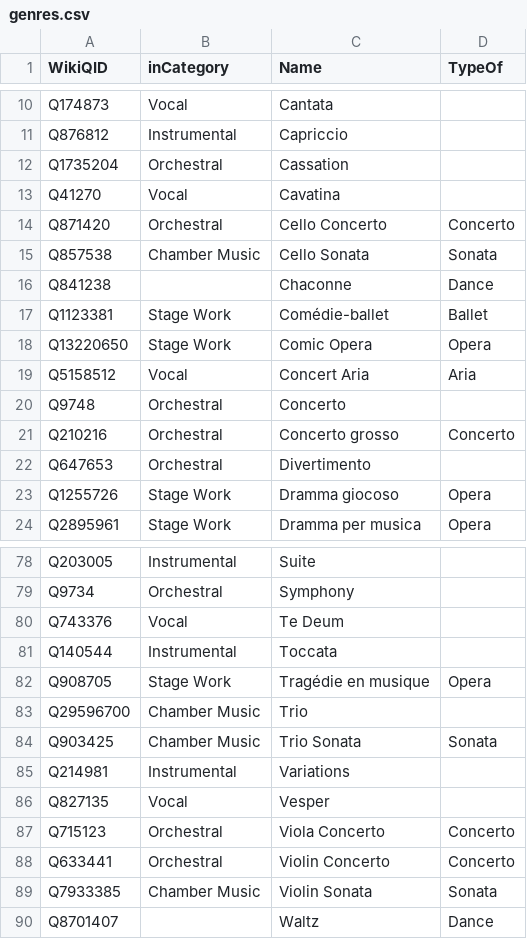
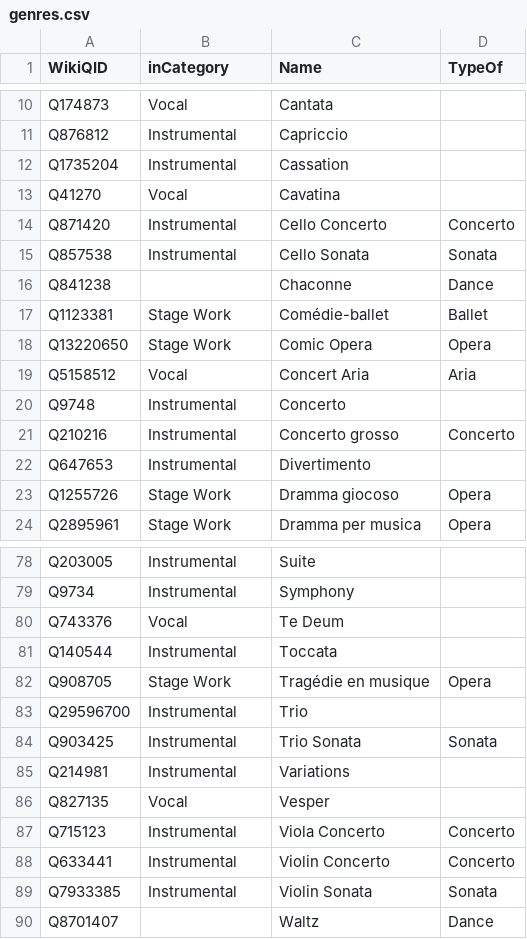
Before and after one commit to KenParker-CN/Konzert-database, a CSV file: data/catalogues/genres.csv, drawn as a sheet; only a part is shown, gaps mark what is left out; the diff covers the shown part only; the diff names each change by its address in the sheet, - before the commit and + after, or states it on an @@ line.

```diff
--- a/data/catalogues/genres.csv
+++ b/data/catalogues/genres.csv
-B12 (inCategory): Orchestral
+B12 (inCategory): Instrumental
-B14 (inCategory): Orchestral
+B14 (inCategory): Instrumental
-B15 (inCategory): Chamber Music
+B15 (inCategory): Instrumental
-B20:B22 (inCategory): Orchestral
+B20:B22 (inCategory): Instrumental
-B79 (inCategory): Orchestral
+B79 (inCategory): Instrumental
-B83:B84 (inCategory): Chamber Music
+B83:B84 (inCategory): Instrumental
-B87:B88 (inCategory): Orchestral
+B87:B88 (inCategory): Instrumental
-B89 (inCategory): Chamber Music
+B89 (inCategory): Instrumental
```
Also changed, not shown: 14 edited cells elsewhere in this file.
